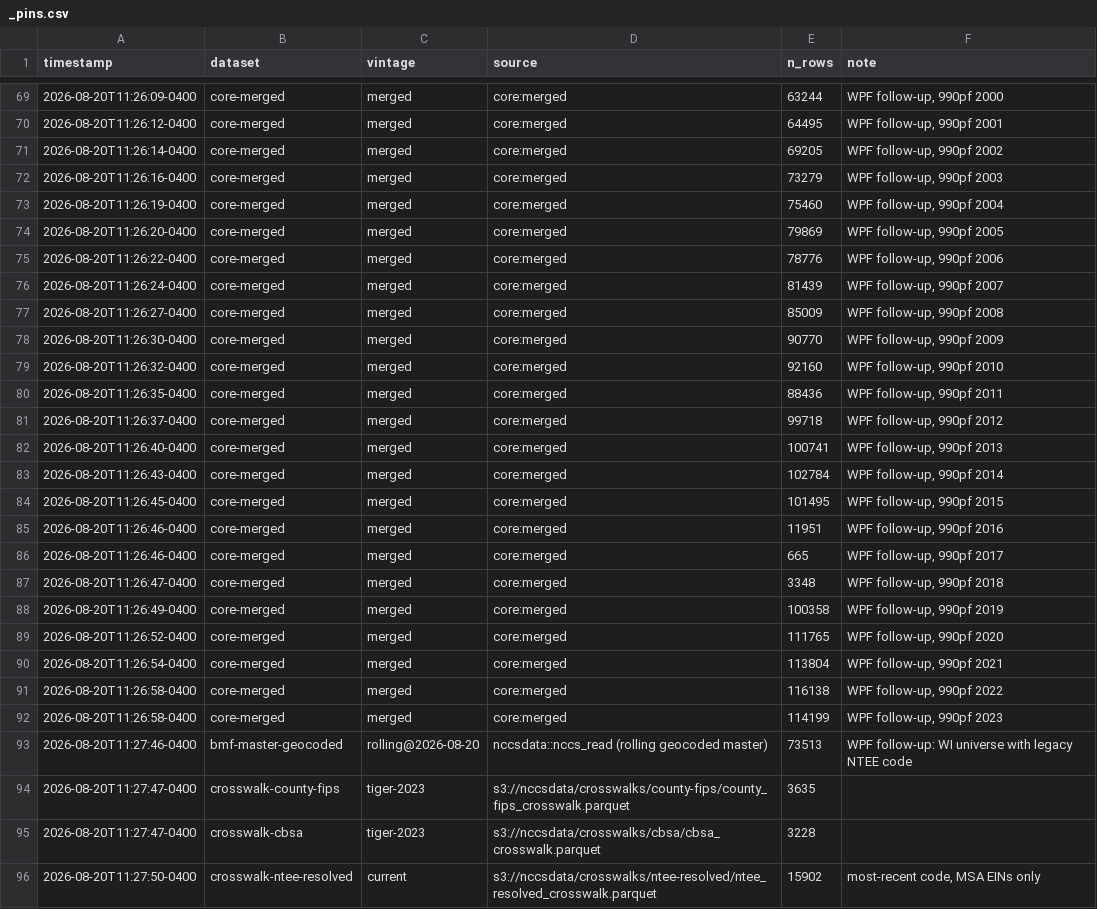
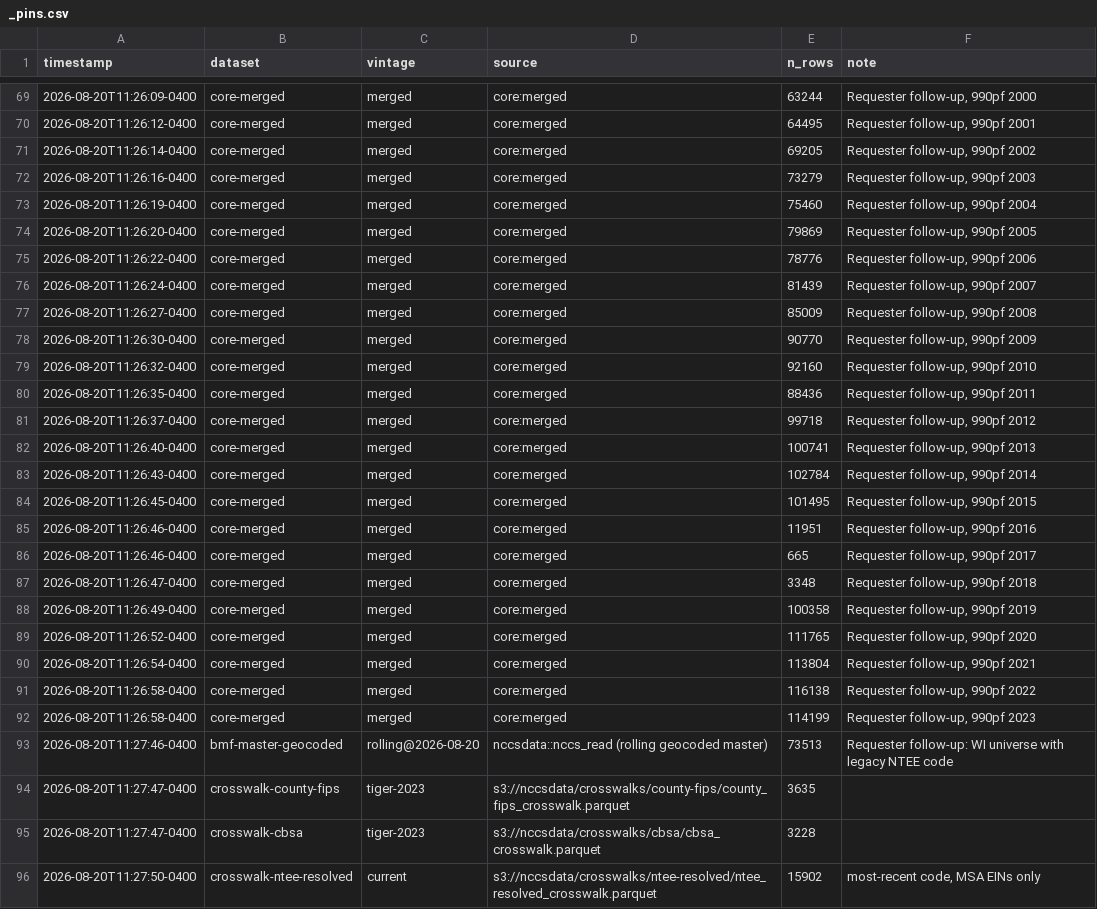
Before and after one commit to UrbanInstitute/nccs-data-requests, a CSV file: requests/2026-06-milwaukee-msa/_pins.csv, drawn as a sheet; only a part is shown, gaps mark what is left out; the diff covers the shown part only.

```diff
--- a/requests/2026-06-milwaukee-msa/_pins.csv
+++ b/requests/2026-06-milwaukee-msa/_pins.csv
@@ -69,26 +69,26 @@
-"2026-08-20T11:26:09-0400","core-merged","merged","core:merged",63244,"WPF follow-up, 990pf 2000"
-"2026-08-20T11:26:12-0400","core-merged","merged","core:merged",64495,"WPF follow-up, 990pf 2001"
-"2026-08-20T11:26:14-0400","core-merged","merged","core:merged",69205,"WPF follow-up, 990pf 2002"
-"2026-08-20T11:26:16-0400","core-merged","merged","core:merged",73279,"WPF follow-up, 990pf 2003"
-"2026-08-20T11:26:19-0400","core-merged","merged","core:merged",75460,"WPF follow-up, 990pf 2004"
-"2026-08-20T11:26:20-0400","core-merged","merged","core:merged",79869,"WPF follow-up, 990pf 2005"
-"2026-08-20T11:26:22-0400","core-merged","merged","core:merged",78776,"WPF follow-up, 990pf 2006"
-"2026-08-20T11:26:24-0400","core-merged","merged","core:merged",81439,"WPF follow-up, 990pf 2007"
-"2026-08-20T11:26:27-0400","core-merged","merged","core:merged",85009,"WPF follow-up, 990pf 2008"
-"2026-08-20T11:26:30-0400","core-merged","merged","core:merged",90770,"WPF follow-up, 990pf 2009"
-"2026-08-20T11:26:32-0400","core-merged","merged","core:merged",92160,"WPF follow-up, 990pf 2010"
-"2026-08-20T11:26:35-0400","core-merged","merged","core:merged",88436,"WPF follow-up, 990pf 2011"
-"2026-08-20T11:26:37-0400","core-merged","merged","core:merged",99718,"WPF follow-up, 990pf 2012"
-"2026-08-20T11:26:40-0400","core-merged","merged","core:merged",100741,"WPF follow-up, 990pf 2013"
-"2026-08-20T11:26:43-0400","core-merged","merged","core:merged",102784,"WPF follow-up, 990pf 2014"
-"2026-08-20T11:26:45-0400","core-merged","merged","core:merged",101495,"WPF follow-up, 990pf 2015"
-"2026-08-20T11:26:46-0400","core-merged","merged","core:merged",11951,"WPF follow-up, 990pf 2016"
-"2026-08-20T11:26:46-0400","core-merged","merged","core:merged",665,"WPF follow-up, 990pf 2017"
-"2026-08-20T11:26:47-0400","core-merged","merged","core:merged",3348,"WPF follow-up, 990pf 2018"
-"2026-08-20T11:26:49-0400","core-merged","merged","core:merged",100358,"WPF follow-up, 990pf 2019"
-"2026-08-20T11:26:52-0400","core-merged","merged","core:merged",111765,"WPF follow-up, 990pf 2020"
-"2026-08-20T11:26:54-0400","core-merged","merged","core:merged",113804,"WPF follow-up, 990pf 2021"
-"2026-08-20T11:26:58-0400","core-merged","merged","core:merged",116138,"WPF follow-up, 990pf 2022"
-"2026-08-20T11:26:58-0400","core-merged","merged","core:merged",114199,"WPF follow-up, 990pf 2023"
-"2026-08-20T11:27:46-0400","bmf-master-geocoded","rolling@2026-08-20","nccsdata::nccs_read (rolling geocoded master)",73513,"WPF follow-up: WI universe with legacy NTEE code"
+"2026-08-20T11:26:09-0400","core-merged","merged","core:merged",63244,"Requester follow-up, 990pf 2000"
+"2026-08-20T11:26:12-0400","core-merged","merged","core:merged",64495,"Requester follow-up, 990pf 2001"
+"2026-08-20T11:26:14-0400","core-merged","merged","core:merged",69205,"Requester follow-up, 990pf 2002"
+"2026-08-20T11:26:16-0400","core-merged","merged","core:merged",73279,"Requester follow-up, 990pf 2003"
+"2026-08-20T11:26:19-0400","core-merged","merged","core:merged",75460,"Requester follow-up, 990pf 2004"
+"2026-08-20T11:26:20-0400","core-merged","merged","core:merged",79869,"Requester follow-up, 990pf 2005"
+"2026-08-20T11:26:22-0400","core-merged","merged","core:merged",78776,"Requester follow-up, 990pf 2006"
+"2026-08-20T11:26:24-0400","core-merged","merged","core:merged",81439,"Requester follow-up, 990pf 2007"
+"2026-08-20T11:26:27-0400","core-merged","merged","core:merged",85009,"Requester follow-up, 990pf 2008"
+"2026-08-20T11:26:30-0400","core-merged","merged","core:merged",90770,"Requester follow-up, 990pf 2009"
+"2026-08-20T11:26:32-0400","core-merged","merged","core:merged",92160,"Requester follow-up, 990pf 2010"
+"2026-08-20T11:26:35-0400","core-merged","merged","core:merged",88436,"Requester follow-up, 990pf 2011"
+"2026-08-20T11:26:37-0400","core-merged","merged","core:merged",99718,"Requester follow-up, 990pf 2012"
+"2026-08-20T11:26:40-0400","core-merged","merged","core:merged",100741,"Requester follow-up, 990pf 2013"
+"2026-08-20T11:26:43-0400","core-merged","merged","core:merged",102784,"Requester follow-up, 990pf 2014"
+"2026-08-20T11:26:45-0400","core-merged","merged","core:merged",101495,"Requester follow-up, 990pf 2015"
+"2026-08-20T11:26:46-0400","core-merged","merged","core:merged",11951,"Requester follow-up, 990pf 2016"
+"2026-08-20T11:26:46-0400","core-merged","merged","core:merged",665,"Requester follow-up, 990pf 2017"
+"2026-08-20T11:26:47-0400","core-merged","merged","core:merged",3348,"Requester follow-up, 990pf 2018"
+"2026-08-20T11:26:49-0400","core-merged","merged","core:merged",100358,"Requester follow-up, 990pf 2019"
+"2026-08-20T11:26:52-0400","core-merged","merged","core:merged",111765,"Requester follow-up, 990pf 2020"
+"2026-08-20T11:26:54-0400","core-merged","merged","core:merged",113804,"Requester follow-up, 990pf 2021"
+"2026-08-20T11:26:58-0400","core-merged","merged","core:merged",116138,"Requester follow-up, 990pf 2022"
+"2026-08-20T11:26:58-0400","core-merged","merged","core:merged",114199,"Requester follow-up, 990pf 2023"
+"2026-08-20T11:27:46-0400","bmf-master-geocoded","rolling@2026-08-20","nccsdata::nccs_read (rolling geocoded master)",73513,"Requester follow-up: WI universe with legacy NTEE code"
 "2026-08-20T11:27:47-0400","crosswalk-county-fips","tiger-2023","s3://nccsdata/crosswalks/county-fips/county_fips_crosswalk.parquet",3635,""
```
Also changed, not shown: 118 edited cells elsewhere in this file, 1 other file.
